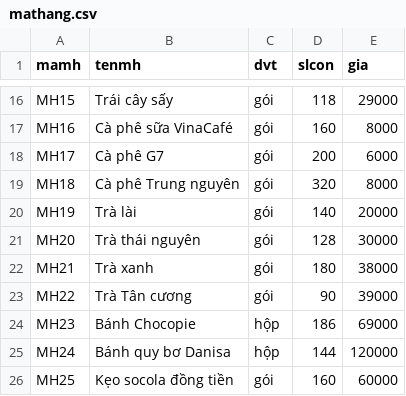
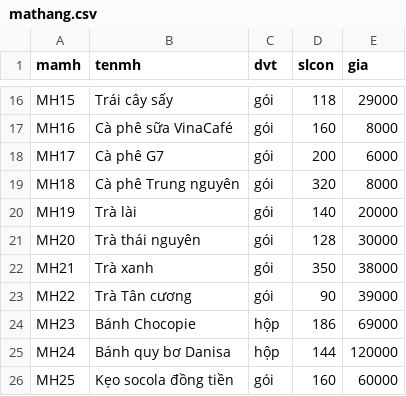
Before and after one commit to hoaithuan94/dbms, a CSV file: CSV/DATA Quan Ly Ban Hang/mathang.csv, drawn as a sheet; only a part is shown, gaps mark what is left out.

Commit message:
Update mathang.csv

```diff
--- a/CSV/DATA Quan Ly Ban Hang/mathang.csv
+++ b/CSV/DATA Quan Ly Ban Hang/mathang.csv
@@ -21,3 +21,3 @@ MH19,Trà lài,gói,140,20000
 MH20,Trà thái nguyên,gói,128,30000
-MH21,Trà xanh,gói,180,38000
+MH21,Trà xanh,gói,350,38000
 MH22,Trà Tân cương,gói,90,39000
```
